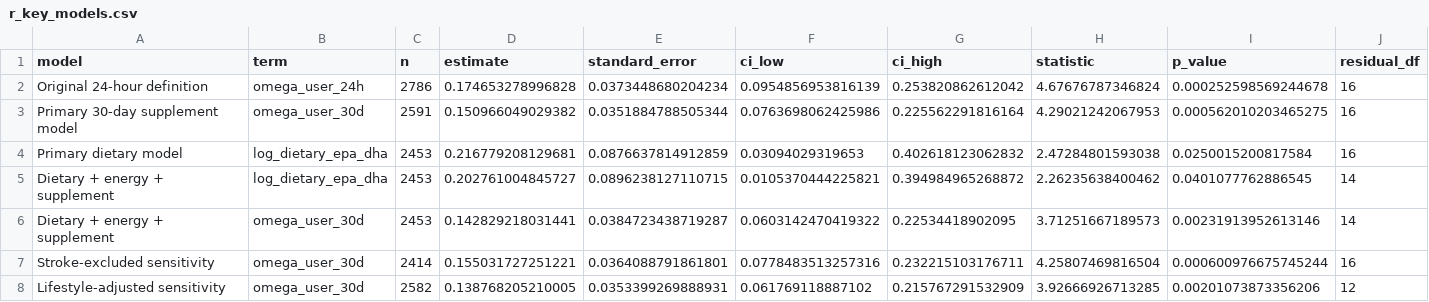
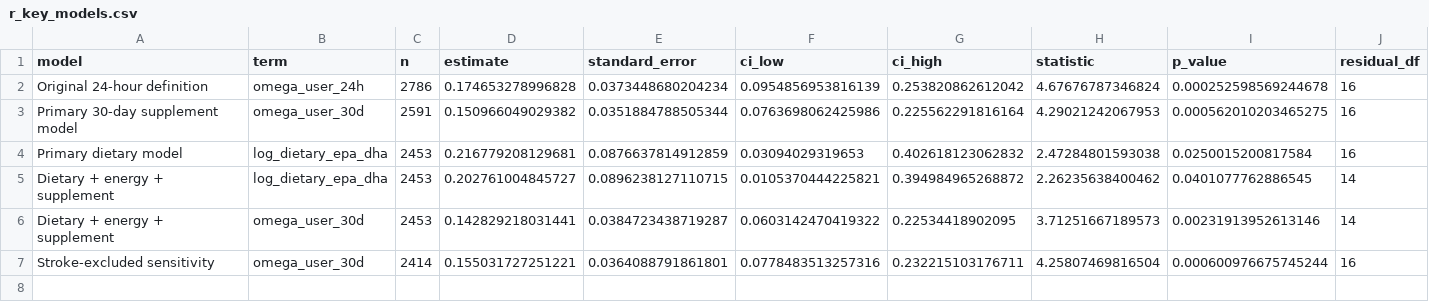
Before and after one commit to fhd-bio/NHANES-omega-3-older-adult-cognition-IFM-conference-2026, a CSV file: outputs/r_key_models.csv, drawn as a sheet.

Commit message:
Update r_key_models.csv

```diff
--- a/outputs/r_key_models.csv
+++ b/outputs/r_key_models.csv
@@ -7,2 +7 @@
 "Stroke-excluded sensitivity","omega_user_30d",2414,0.155031727251221,0.0364088791861801,0.0778483513257316,0.232215103176711,4.25807469816504,0.000600976675745244,16
-"Lifestyle-adjusted sensitivity","omega_user_30d",2582,0.138768205210005,0.0353399269888931,0.061769118887102,0.215767291532909,3.92666926713285,0.00201073873356206,12
```
